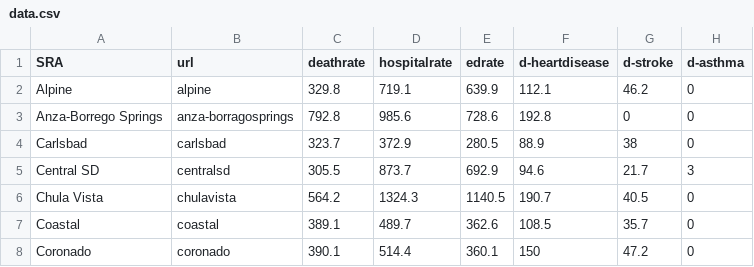
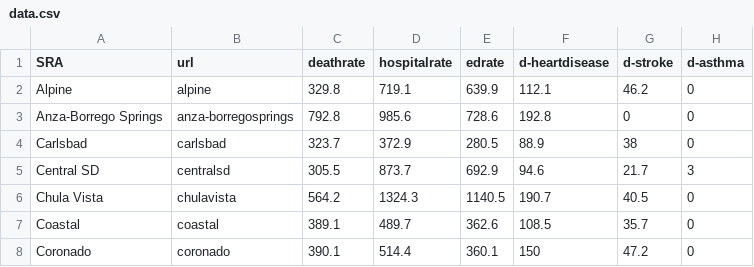
Before and after one commit to andrewakagawa/sdh20, a CSV file: public/csv/data.csv, drawn as a sheet; only a part is shown; the diff names each change by its address in the sheet, - before the commit and + after, or states it on an @@ line.

```diff
--- a/public/csv/data.csv
+++ b/public/csv/data.csv
-B3 (url): anza-borragosprings
+B3 (url): anza-borregosprings
```
Also changed, not shown: 8 other files.
